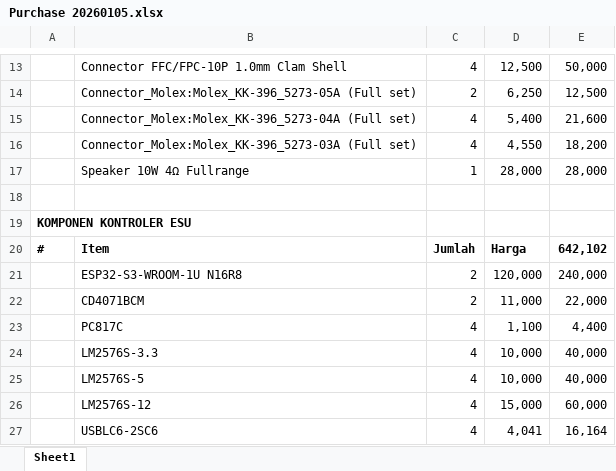
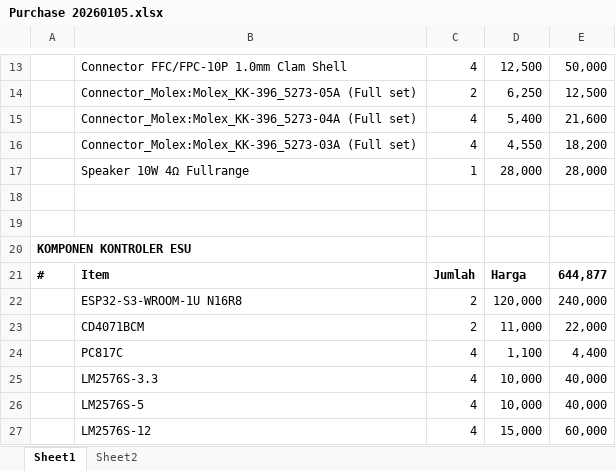
Before and after one commit to mekanii/ESU, an Excel workbook: archive/Purchase 20260105.xlsx, sheet Sheet1, drawn as a sheet; only a part is shown, gaps mark what is left out; the shorter side is filled out with more unchanged rows; values as stored, in another font and other column widths than the file's, no borders; addresses are those after the commit; the diff covers the shown part only; the diff names each change by its address in the sheet, - before the commit and + after, or states it on an @@ line.

```diff
--- a/archive/Purchase 20260105.xlsx (sheet Sheet1)
+++ b/archive/Purchase 20260105.xlsx (sheet Sheet1)
+sheet tab: Sheet2
+row 19: (empty)
-E21: 642,102
+E21: 644,877
```
Also changed, not shown: 20 added rows, 2 removed rows and 6 edited cells elsewhere in this sheet, formulas that keep their value, 14 other files.
